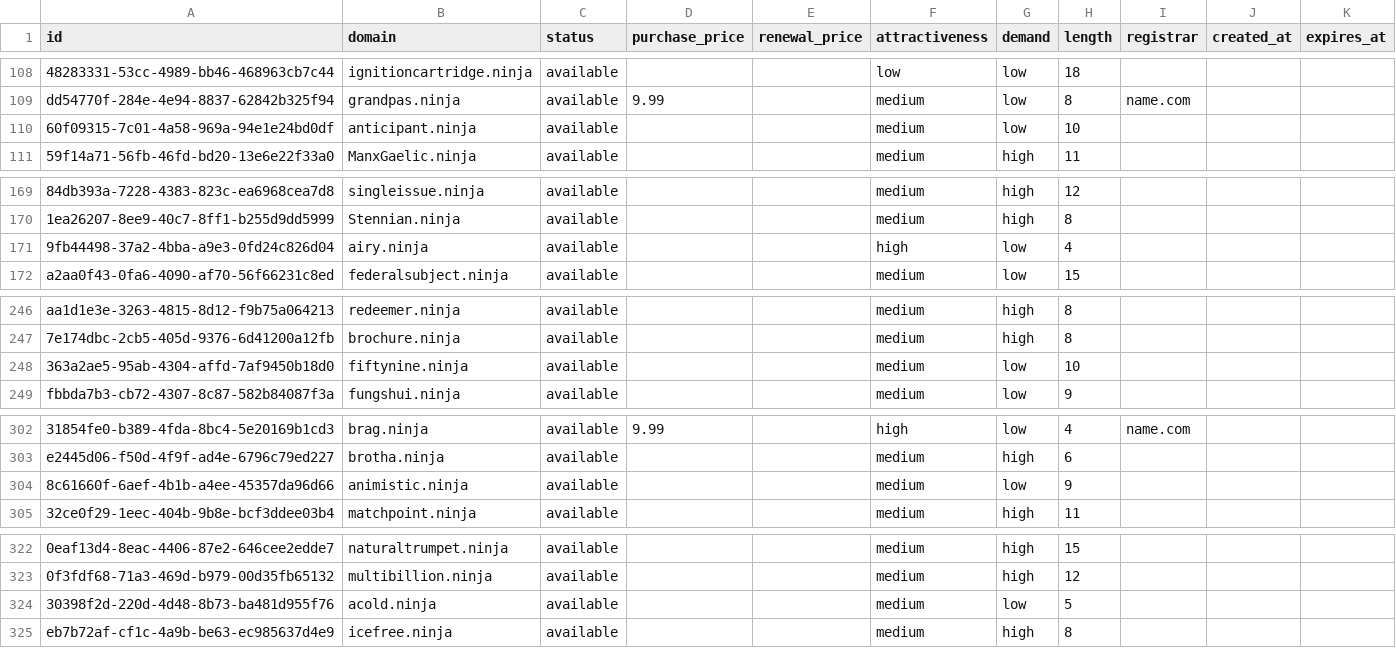
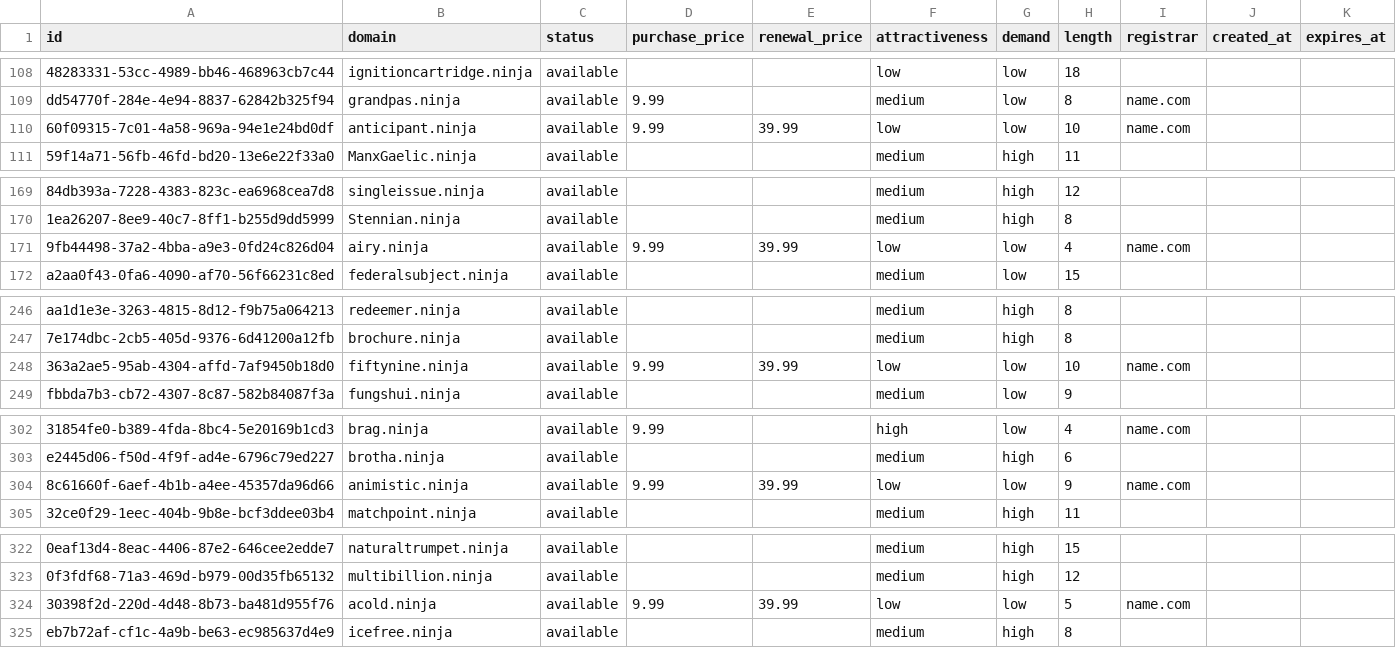
Before and after one commit to UniqueDomains/ninja-oneword-domains, a CSV file: ninja.csv, drawn as a sheet; only a part is shown, gaps mark what is left out; the diff covers the shown part only; the diff names each change by its address in the sheet, - before the commit and + after, or states it on an @@ line.

Commit message:
Domains update

```diff
--- a/ninja.csv
+++ b/ninja.csv
-D110 (purchase_price): (empty)
+D110 (purchase_price): 9.99
-E110 (renewal_price): (empty)
+E110 (renewal_price): 39.99
-F110 (attractiveness): medium
+F110 (attractiveness): low
-I110 (registrar): (empty)
+I110 (registrar): name.com
-D171 (purchase_price): (empty)
+D171 (purchase_price): 9.99
-E171 (renewal_price): (empty)
+E171 (renewal_price): 39.99
-F171 (attractiveness): high
+F171 (attractiveness): low
-I171 (registrar): (empty)
+I171 (registrar): name.com
-D248 (purchase_price): (empty)
+D248 (purchase_price): 9.99
-E248 (renewal_price): (empty)
+E248 (renewal_price): 39.99
-F248 (attractiveness): medium
+F248 (attractiveness): low
-I248 (registrar): (empty)
+I248 (registrar): name.com
-D304 (purchase_price): (empty)
+D304 (purchase_price): 9.99
-E304 (renewal_price): (empty)
+E304 (renewal_price): 39.99
-F304 (attractiveness): medium
+F304 (attractiveness): low
-I304 (registrar): (empty)
+I304 (registrar): name.com
-D324 (purchase_price): (empty)
+D324 (purchase_price): 9.99
-E324 (renewal_price): (empty)
+E324 (renewal_price): 39.99
-F324 (attractiveness): medium
+F324 (attractiveness): low
-I324 (registrar): (empty)
+I324 (registrar): name.com
```
Also changed, not shown: 38 edited cells elsewhere in this file, 4 other files.
